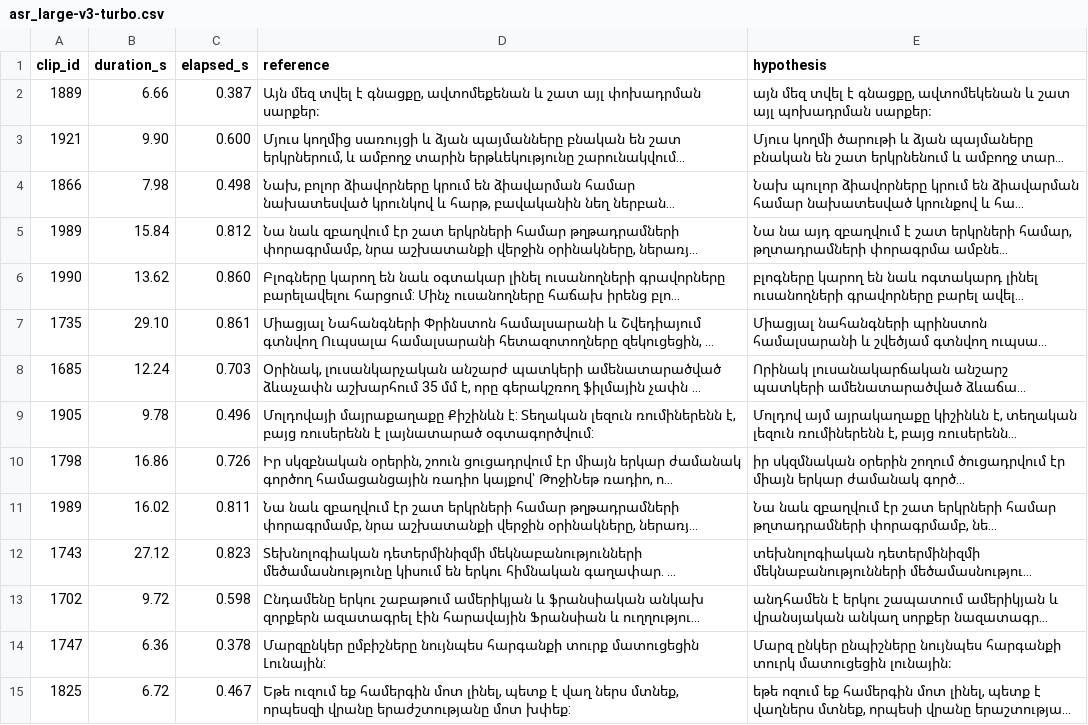
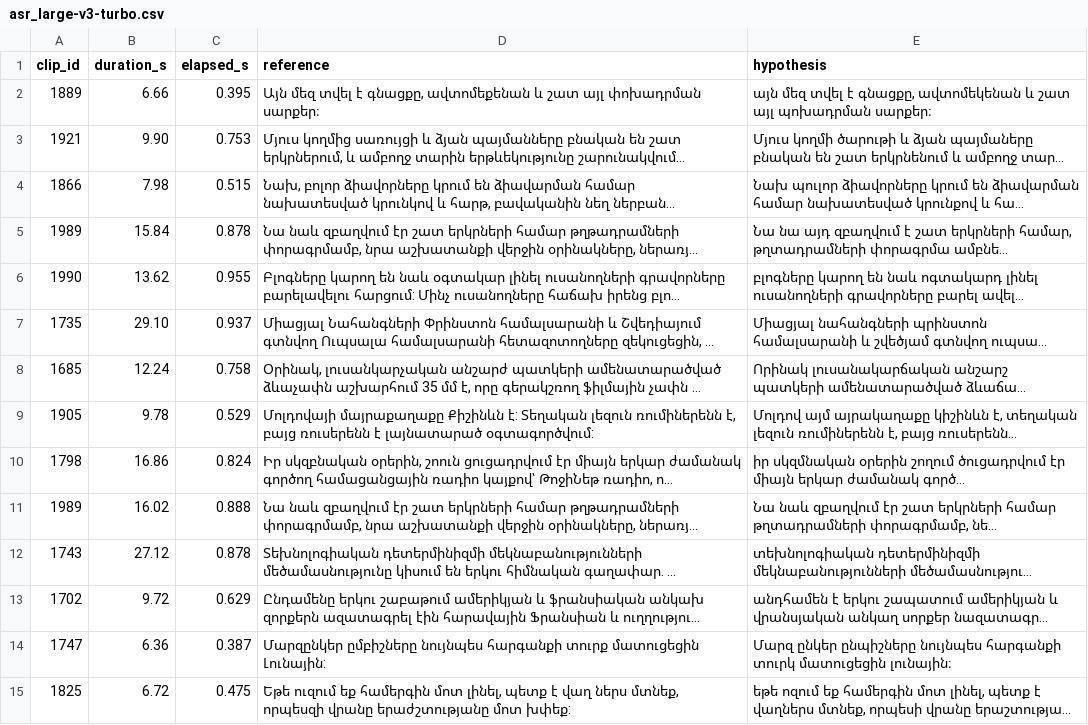
Before and after one commit to garikyeranosyan/armenian_to_english_transcription, a CSV file: benchmarks/results/asr_large-v3-turbo.csv, drawn as a sheet; only a part is shown; long unchanged cells end in …; the diff covers the shown part only; the diff names each change by its address in the sheet, - before the commit and + after, or states it on an @@ line.

```diff
--- a/benchmarks/results/asr_large-v3-turbo.csv
+++ b/benchmarks/results/asr_large-v3-turbo.csv
-C2 (elapsed_s): 0.387
+C2 (elapsed_s): 0.395
-C3 (elapsed_s): 0.600
+C3 (elapsed_s): 0.753
-C4 (elapsed_s): 0.498
+C4 (elapsed_s): 0.515
-C5 (elapsed_s): 0.812
+C5 (elapsed_s): 0.878
-C6 (elapsed_s): 0.860
+C6 (elapsed_s): 0.955
-C7 (elapsed_s): 0.861
+C7 (elapsed_s): 0.937
-C8 (elapsed_s): 0.703
+C8 (elapsed_s): 0.758
-C9 (elapsed_s): 0.496
+C9 (elapsed_s): 0.529
-C10 (elapsed_s): 0.726
+C10 (elapsed_s): 0.824
-C11 (elapsed_s): 0.811
+C11 (elapsed_s): 0.888
-C12 (elapsed_s): 0.823
+C12 (elapsed_s): 0.878
-C13 (elapsed_s): 0.598
+C13 (elapsed_s): 0.629
-C14 (elapsed_s): 0.378
+C14 (elapsed_s): 0.387
-C15 (elapsed_s): 0.467
+C15 (elapsed_s): 0.475
```
Also changed, not shown: 185 edited cells elsewhere in this file, 15 other files.
